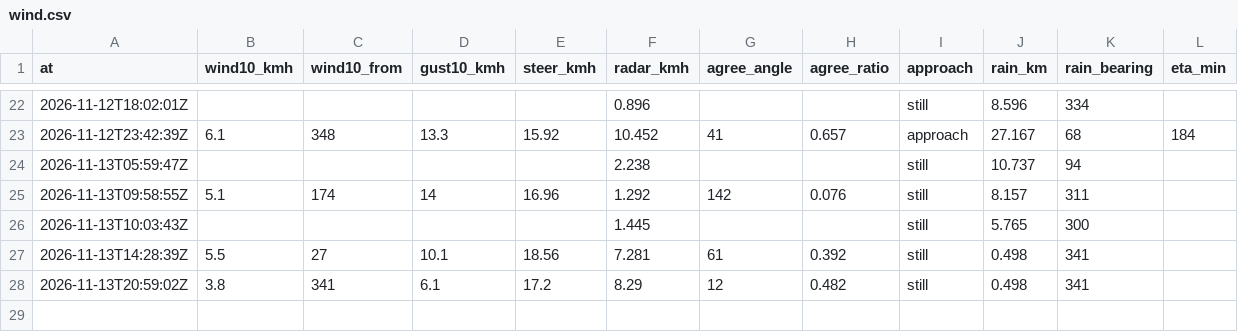
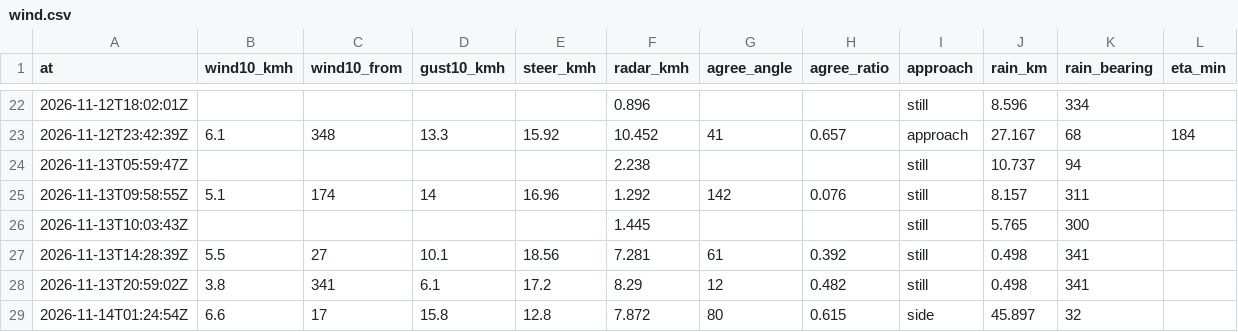
Before and after one commit to shelbyplayro/weatheringwithchayen, a CSV file: wind.csv, drawn as a sheet; only a part is shown, gaps mark what is left out.

```diff
--- a/wind.csv
+++ b/wind.csv
@@ -28 +28,2 @@ at,wind10_kmh,wind10_from,gust10_kmh,steer_kmh,radar_kmh,agree_angle,agree_ratio
 2026-11-13T20:59:02Z,3.8,341,6.1,17.2,8.29,12,0.482,still,0.498,341,
+2026-11-14T01:24:54Z,6.6,17,15.8,12.8,7.872,80,0.615,side,45.897,32,
```
Also changed, not shown: forecasts.csv, observed.csv, 1 other file.
